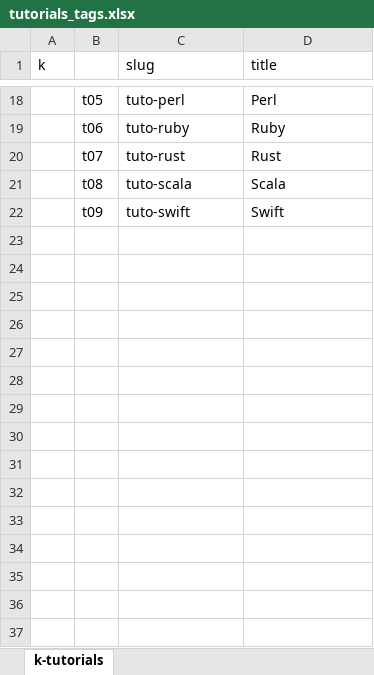
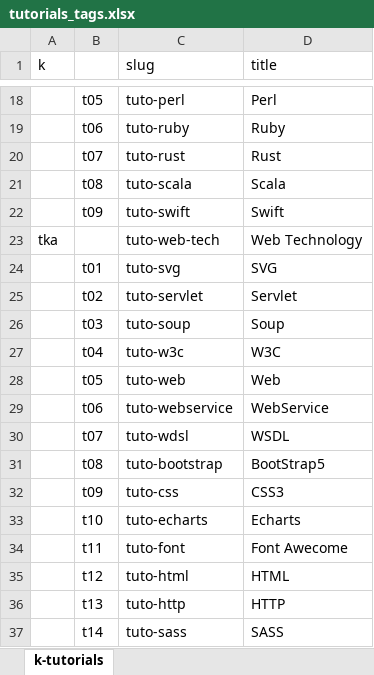
Before and after one commit to bukun/TorCMS, an Excel workbook: database/meta/tutorials_tags.xlsx, sheet k-tutorials, drawn as a sheet; only a part is shown, gaps mark what is left out; values as stored, in another font and other column widths than the file's, no borders; the diff names each change by its address in the sheet, - before the commit and + after, or states it on an @@ line.

```diff
--- a/database/meta/tutorials_tags.xlsx (sheet k-tutorials)
+++ b/database/meta/tutorials_tags.xlsx (sheet k-tutorials)
+row 23: tka |  | tuto-web-tech | Web Technology
+row 24:  | t01 | tuto-svg | SVG
+row 25:  | t02 | tuto-servlet | Servlet
+row 26:  | t03 | tuto-soup | Soup
+row 27:  | t04 | tuto-w3c | W3C
+row 28:  | t05 | tuto-web | Web
+row 29:  | t06 | tuto-webservice | WebService
+row 30:  | t07 | tuto-wdsl | WSDL
+row 31:  | t08 | tuto-bootstrap | BootStrap5
+row 32:  | t09 | tuto-css | CSS3
+row 33:  | t10 | tuto-echarts | Echarts
+row 34:  | t11 | tuto-font | Font Awecome
+row 35:  | t12 | tuto-html | HTML
+row 36:  | t13 | tuto-http | HTTP
+row 37:  | t14 | tuto-sass | SASS
```
Also changed, not shown: 2 other files.
